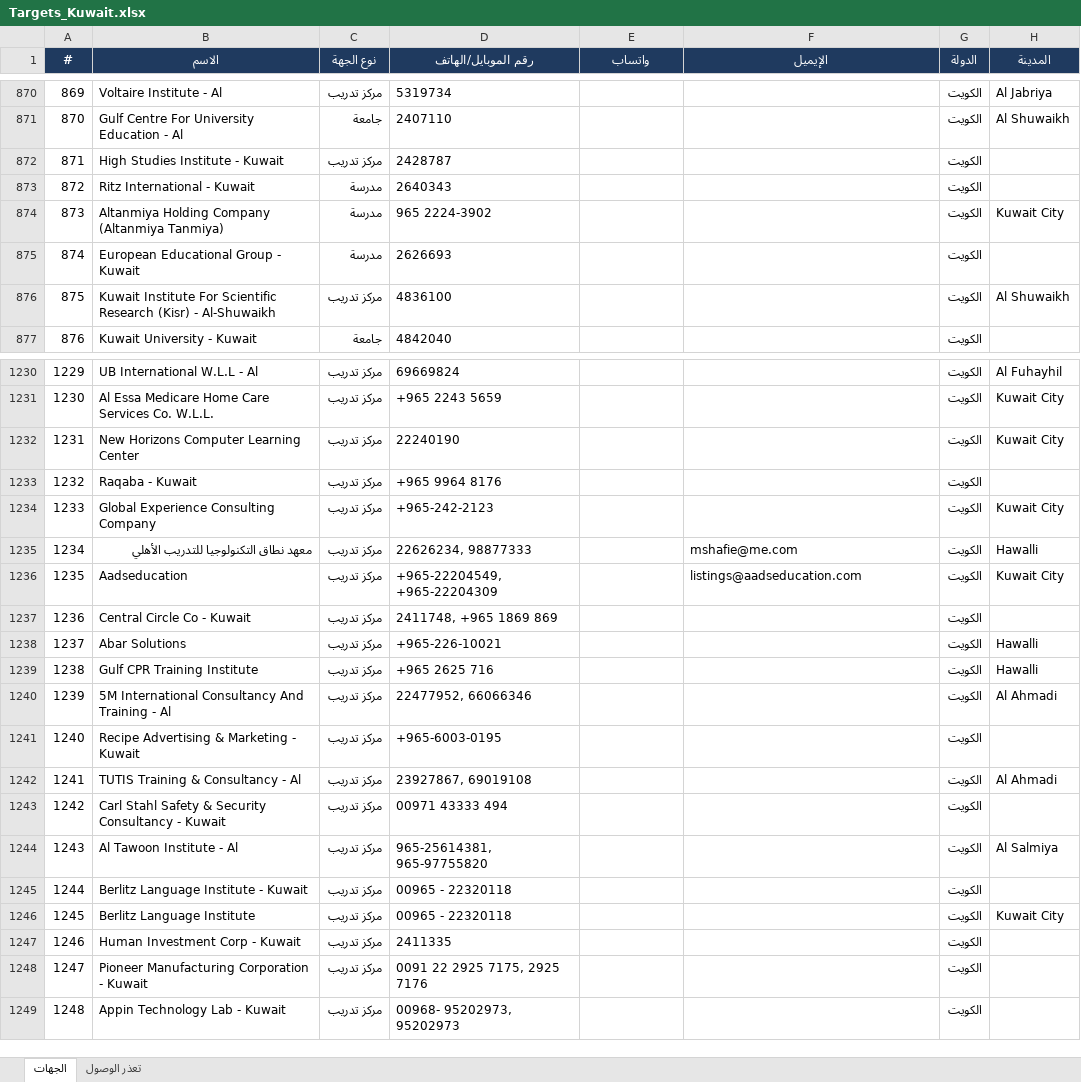
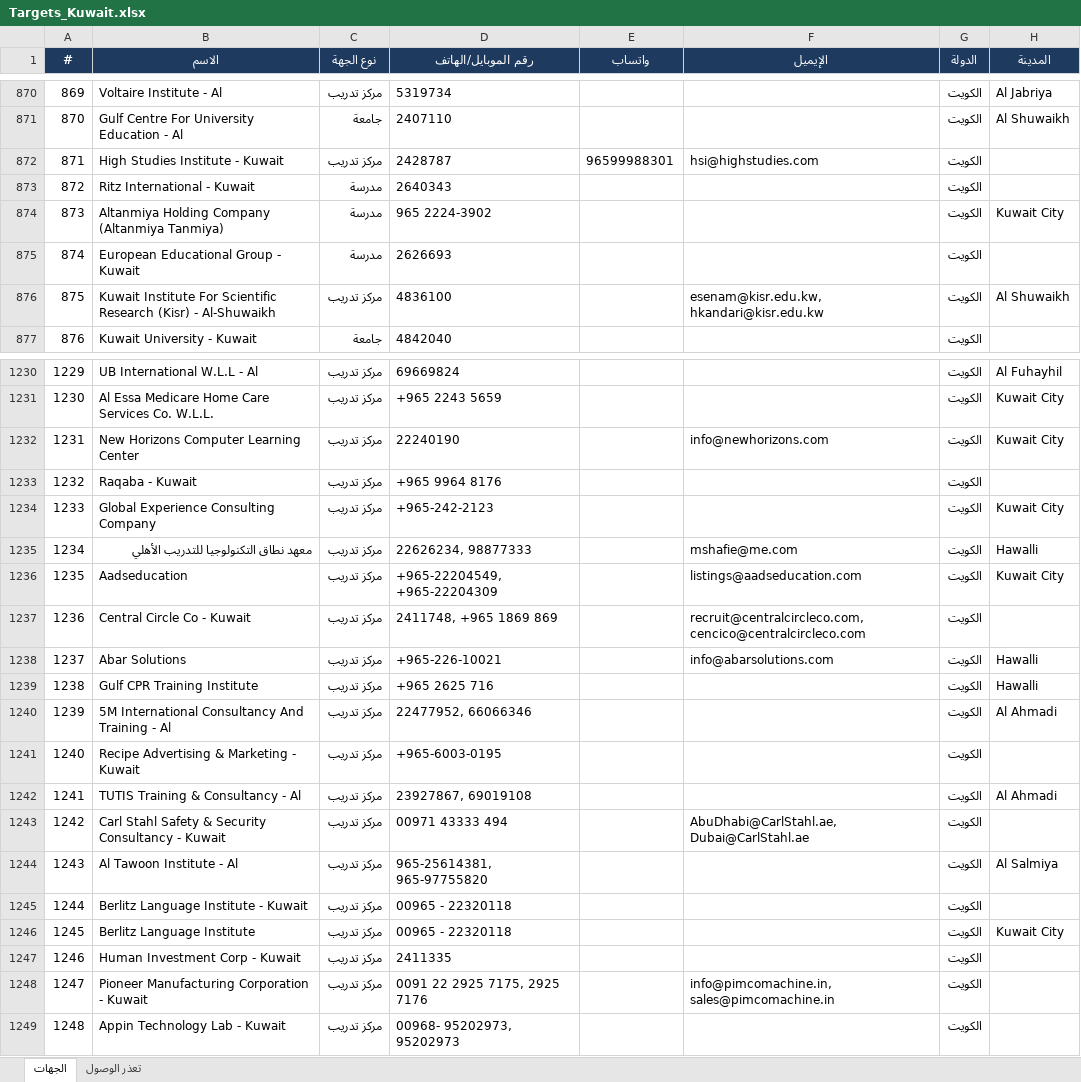
Before and after one commit to apptawfeer-blip/Job-application-11, an Excel workbook: output/targets/Targets_Kuwait.xlsx, sheet الجهات, drawn as a sheet; only a part is shown, gaps mark what is left out; values as stored, in another font and other column widths than the file's, no borders; the diff covers the shown part only; the diff names each change by its address in the sheet, - before the commit and + after, or states it on an @@ line.

```diff
--- a/output/targets/Targets_Kuwait.xlsx (sheet الجهات)
+++ b/output/targets/Targets_Kuwait.xlsx (sheet الجهات)
-E872 (واتساب): (empty)
+E872 (واتساب): 96599988301
-F872 (الإيميل): (empty)
+F872 (الإيميل): hsi@highstudies.com
-F876 (الإيميل): (empty)
+F876 (الإيميل): esenam@kisr.edu.kw, hkandari@kisr.edu.kw
-F1232 (الإيميل): (empty)
+F1232 (الإيميل): info@newhorizons.com
-F1237 (الإيميل): (empty)
+F1237 (الإيميل): recruit@centralcircleco.com, cencico@centralcircleco.com
-F1238 (الإيميل): (empty)
+F1238 (الإيميل): info@abarsolutions.com
-F1243 (الإيميل): (empty)
+F1243 (الإيميل): AbuDhabi@CarlStahl.ae, Dubai@CarlStahl.ae
-F1248 (الإيميل): (empty)
+F1248 (الإيميل): info@pimcomachine.in, sales@pimcomachine.in
```
Also changed, not shown: 43 edited cells elsewhere in this sheet.
